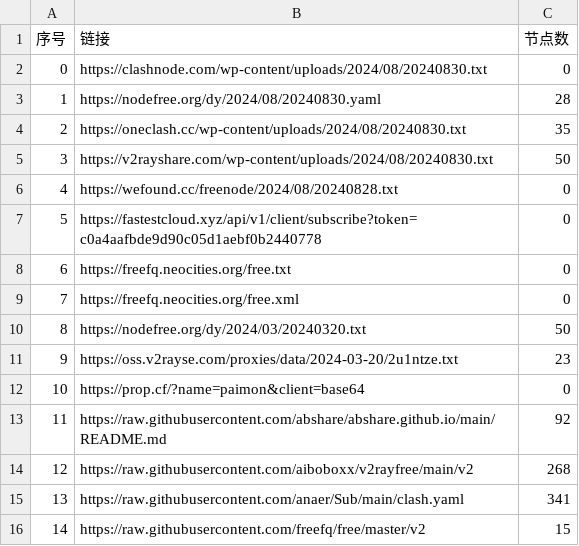
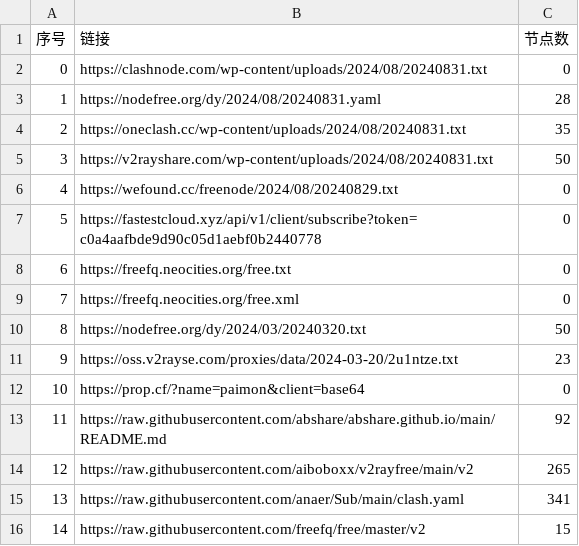
Before and after one commit to chxxyz2004/NoMoreWalls, a CSV file: list_result.csv, drawn as a sheet; only a part is shown.

```diff
--- a/list_result.csv
+++ b/list_result.csv
@@ -1,7 +1,7 @@
 序号,链接,节点数
-0,https://clashnode.com/wp-content/uploads/2024/08/20240830.txt,0
-1,https://nodefree.org/dy/2024/08/20240830.yaml,28
-2,https://oneclash.cc/wp-content/uploads/2024/08/20240830.txt,35
-3,https://v2rayshare.com/wp-content/uploads/2024/08/20240830.txt,50
-4,https://wefound.cc/freenode/2024/08/20240828.txt,0
+0,https://clashnode.com/wp-content/uploads/2024/08/20240831.txt,0
+1,https://nodefree.org/dy/2024/08/20240831.yaml,28
+2,https://oneclash.cc/wp-content/uploads/2024/08/20240831.txt,35
+3,https://v2rayshare.com/wp-content/uploads/2024/08/20240831.txt,50
+4,https://wefound.cc/freenode/2024/08/20240829.txt,0
 5,https://fastestcloud.xyz/api/v1/client/subscribe?token=c0a4aafbde9d90c05d1aebf0b2440778,0
@@ -13,3 +13,3 @@
 11,https://raw.githubusercontent.com/abshare/abshare.github.io/main/README.md,92
-12,https://raw.githubusercontent.com/aiboboxx/v2rayfree/main/v2,268
+12,https://raw.githubusercontent.com/aiboboxx/v2rayfree/main/v2,265
 13,https://raw.githubusercontent.com/anaer/Sub/main/clash.yaml,341
```
Also changed, not shown: 5 other files.
